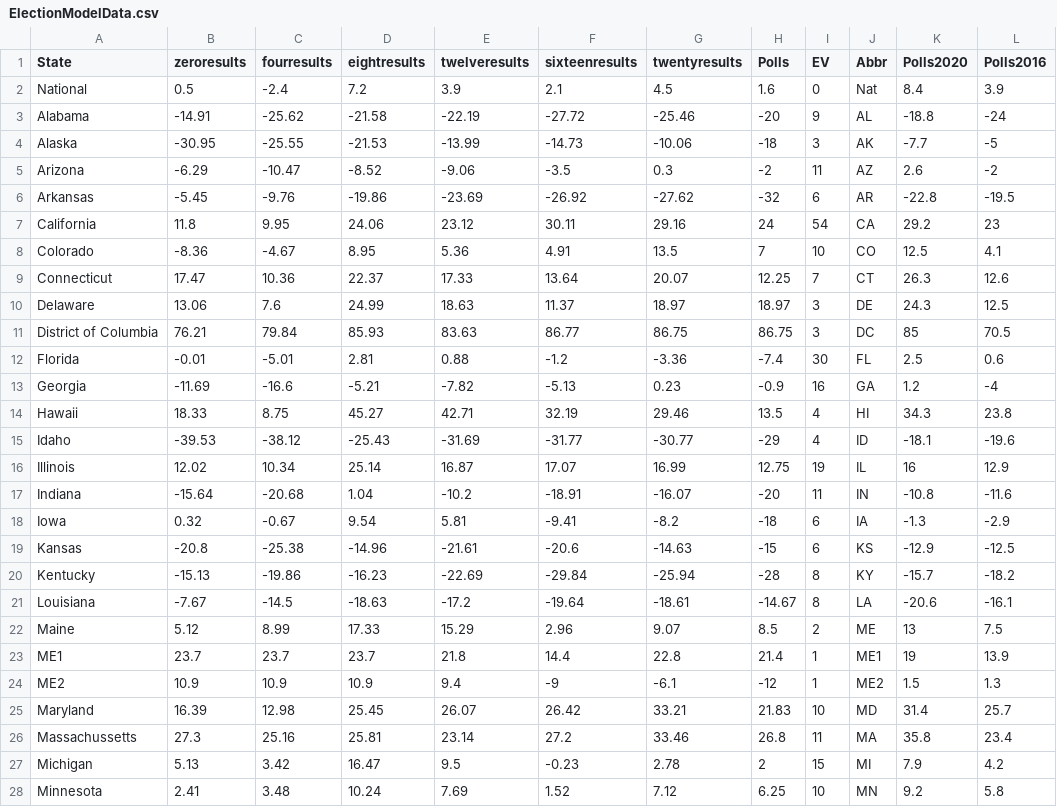
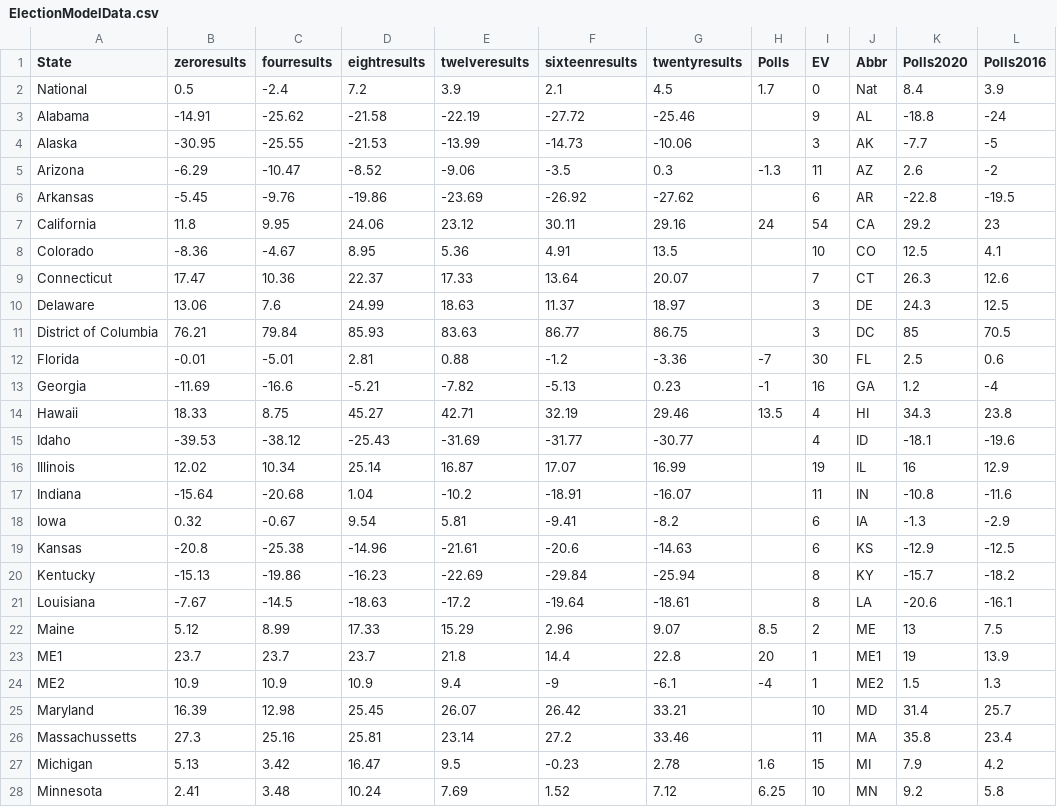
Before and after one commit to jessebeach50/electionmodel, a CSV file: ElectionModelData.csv, drawn as a sheet; only a part is shown; the diff covers the shown part only; the diff names each change by its address in the sheet, - before the commit and + after, or states it on an @@ line.

Commit message:
Update ElectionModelData.csv

```diff
--- a/ElectionModelData.csv
+++ b/ElectionModelData.csv
-H2 (Polls): 1.6
+H2 (Polls): 1.7
-H3 (Polls): -20
+H3 (Polls): (empty)
-H4 (Polls): -18
+H4 (Polls): (empty)
-H5 (Polls): -2
+H5 (Polls): -1.3
-H6 (Polls): -32
+H6 (Polls): (empty)
-H8 (Polls): 7
+H8 (Polls): (empty)
-H9 (Polls): 12.25
+H9 (Polls): (empty)
-H10 (Polls): 18.97
+H10 (Polls): (empty)
-H11 (Polls): 86.75
+H11 (Polls): (empty)
-H12 (Polls): -7.4
+H12 (Polls): -7
-H13 (Polls): -0.9
+H13 (Polls): -1
-H15 (Polls): -29
+H15 (Polls): (empty)
-H16 (Polls): 12.75
+H16 (Polls): (empty)
-H17 (Polls): -20
+H17 (Polls): (empty)
-H18 (Polls): -18
+H18 (Polls): (empty)
-H19 (Polls): -15
+H19 (Polls): (empty)
-H20 (Polls): -28
+H20 (Polls): (empty)
-H21 (Polls): -14.67
+H21 (Polls): (empty)
-H23 (Polls): 21.4
+H23 (Polls): 20
-H24 (Polls): -12
+H24 (Polls): -4
-H25 (Polls): 21.83
+H25 (Polls): (empty)
-H26 (Polls): 26.8
+H26 (Polls): (empty)
-H27 (Polls): 2
+H27 (Polls): 1.6
```
Also changed, not shown: 24 edited cells elsewhere in this file.
